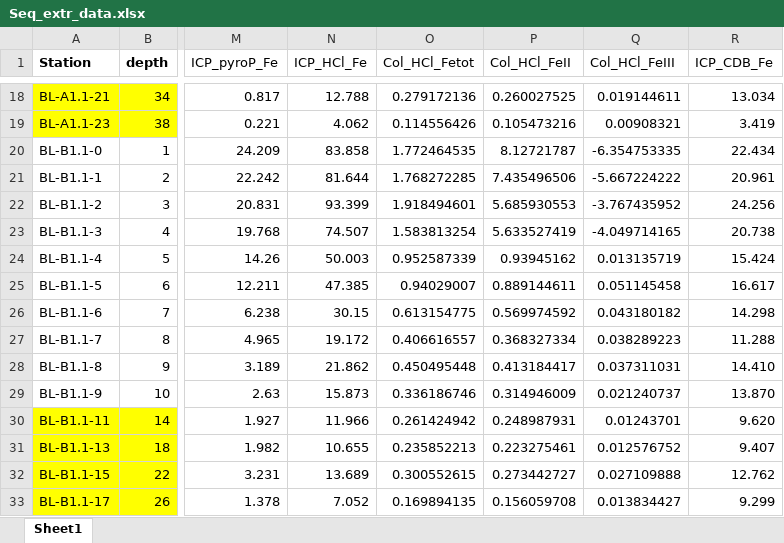
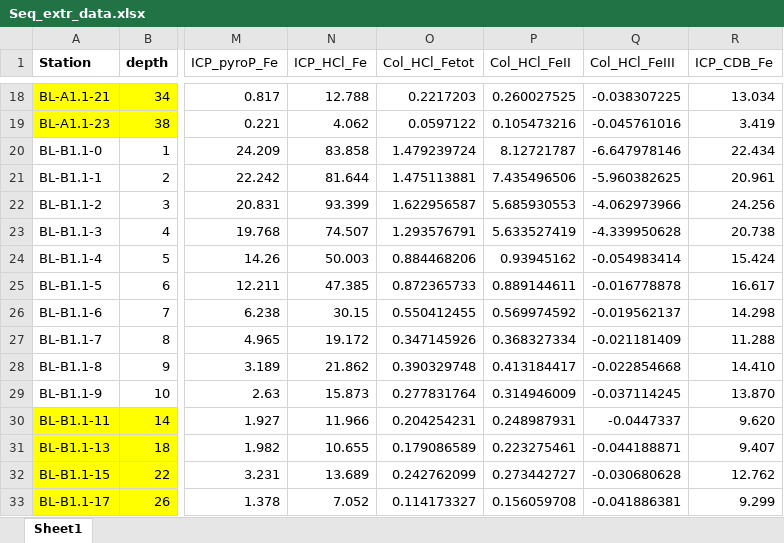
Before and after one commit to harmvankup/Master_Thesis, an Excel workbook: index/data/Seq_extr_data.xlsx, sheet Sheet1, drawn as a sheet; only a part is shown, gaps mark what is left out; values as stored, in another font and other column widths than the file's, no borders; the diff covers the shown part only; the diff names each change by its address in the sheet, - before the commit and + after, or states it on an @@ line.

```diff
--- a/index/data/Seq_extr_data.xlsx (sheet Sheet1)
+++ b/index/data/Seq_extr_data.xlsx (sheet Sheet1)
-O18 (Col_HCl_Fetot): 0.279172136
+O18 (Col_HCl_Fetot): 0.2217203
-Q18 (Col_HCl_FeIII): 0.019144611
+Q18 (Col_HCl_FeIII): -0.038307225
-O19 (Col_HCl_Fetot): 0.114556426
+O19 (Col_HCl_Fetot): 0.0597122
-Q19 (Col_HCl_FeIII): 0.00908321
+Q19 (Col_HCl_FeIII): -0.045761016
-O20 (Col_HCl_Fetot): 1.772464535
+O20 (Col_HCl_Fetot): 1.479239724
-Q20 (Col_HCl_FeIII): -6.354753335
+Q20 (Col_HCl_FeIII): -6.647978146
-O21 (Col_HCl_Fetot): 1.768272285
+O21 (Col_HCl_Fetot): 1.475113881
-Q21 (Col_HCl_FeIII): -5.667224222
+Q21 (Col_HCl_FeIII): -5.960382625
-O22 (Col_HCl_Fetot): 1.918494601
+O22 (Col_HCl_Fetot): 1.622956587
-Q22 (Col_HCl_FeIII): -3.767435952
+Q22 (Col_HCl_FeIII): -4.062973966
-O23 (Col_HCl_Fetot): 1.583813254
+O23 (Col_HCl_Fetot): 1.293576791
-Q23 (Col_HCl_FeIII): -4.049714165
+Q23 (Col_HCl_FeIII): -4.339950628
-O24 (Col_HCl_Fetot): 0.952587339
+O24 (Col_HCl_Fetot): 0.884468206
-Q24 (Col_HCl_FeIII): 0.013135719
+Q24 (Col_HCl_FeIII): -0.054983414
-O25 (Col_HCl_Fetot): 0.94029007
+O25 (Col_HCl_Fetot): 0.872365733
-Q25 (Col_HCl_FeIII): 0.051145458
+Q25 (Col_HCl_FeIII): -0.016778878
-O26 (Col_HCl_Fetot): 0.613154775
+O26 (Col_HCl_Fetot): 0.550412455
-Q26 (Col_HCl_FeIII): 0.043180182
+Q26 (Col_HCl_FeIII): -0.019562137
-O27 (Col_HCl_Fetot): 0.406616557
+O27 (Col_HCl_Fetot): 0.347145926
-Q27 (Col_HCl_FeIII): 0.038289223
+Q27 (Col_HCl_FeIII): -0.021181409
-O28 (Col_HCl_Fetot): 0.450495448
+O28 (Col_HCl_Fetot): 0.390329748
-Q28 (Col_HCl_FeIII): 0.037311031
+Q28 (Col_HCl_FeIII): -0.022854668
-O29 (Col_HCl_Fetot): 0.336186746
+O29 (Col_HCl_Fetot): 0.277831764
-Q29 (Col_HCl_FeIII): 0.021240737
+Q29 (Col_HCl_FeIII): -0.037114245
-O30 (Col_HCl_Fetot): 0.261424942
+O30 (Col_HCl_Fetot): 0.204254231
-Q30 (Col_HCl_FeIII): 0.01243701
+Q30 (Col_HCl_FeIII): -0.0447337
-O31 (Col_HCl_Fetot): 0.235852213
+O31 (Col_HCl_Fetot): 0.179086589
-Q31 (Col_HCl_FeIII): 0.012576752
+Q31 (Col_HCl_FeIII): -0.044188871
-O32 (Col_HCl_Fetot): 0.300552615
+O32 (Col_HCl_Fetot): 0.242762099
-Q32 (Col_HCl_FeIII): 0.027109888
+Q32 (Col_HCl_FeIII): -0.030680628
-O33 (Col_HCl_Fetot): 0.169894135
+O33 (Col_HCl_Fetot): 0.114173327
-Q33 (Col_HCl_FeIII): 0.013834427
+Q33 (Col_HCl_FeIII): -0.041886381
```
Also changed, not shown: 198 edited cells elsewhere in this sheet, index/data/IC_raw_data.xlsx, 7 other files.
